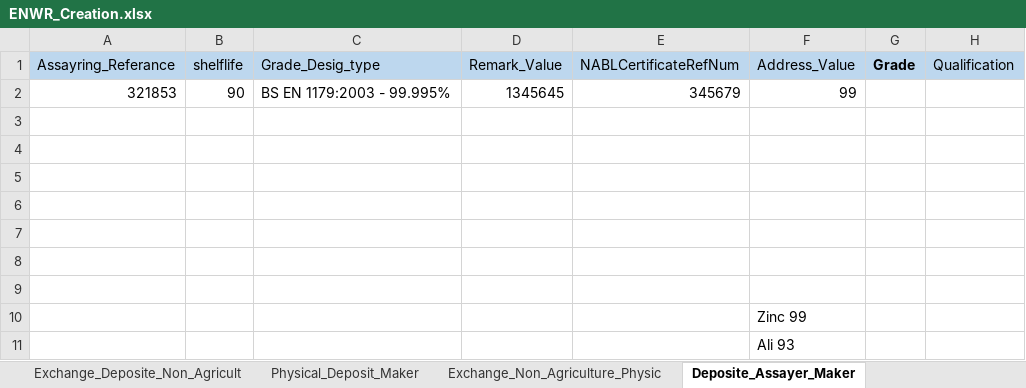
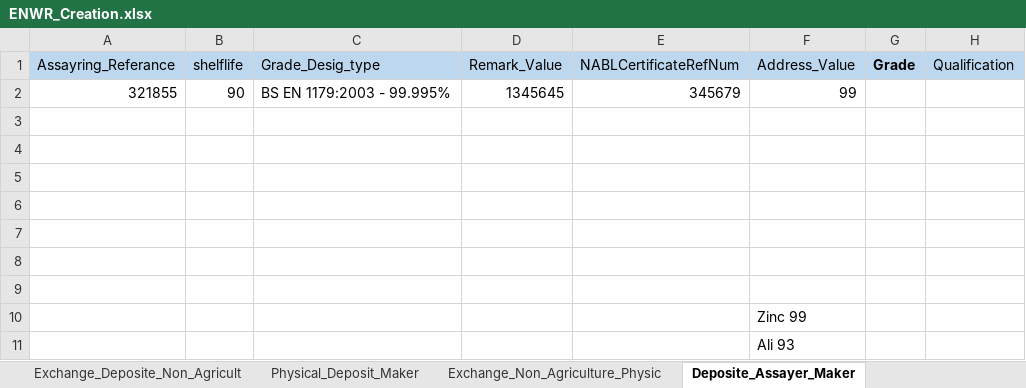
Before and after one commit to Abhishekthasal/COUNTRYWIDE-COMMODITY-REPOSITORY-LIMITED, an Excel workbook: Data/ENWR_Creation.xlsx, sheet Deposite_Assayer_Maker, drawn as a sheet; only a part is shown; values as stored, in another font and other column widths than the file's, no borders; the diff names each change by its address in the sheet, - before the commit and + after, or states it on an @@ line.

```diff
--- a/Data/ENWR_Creation.xlsx (sheet Deposite_Assayer_Maker)
+++ b/Data/ENWR_Creation.xlsx (sheet Deposite_Assayer_Maker)
-A2 (Assayring_Referance): 321853
+A2 (Assayring_Referance): 321855
```
Also changed, not shown: sheet Exchange_Deposite_Non_Agricult, 21 other files.
